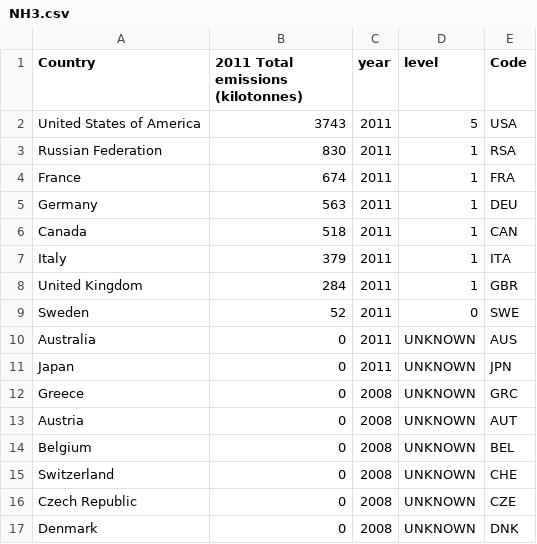
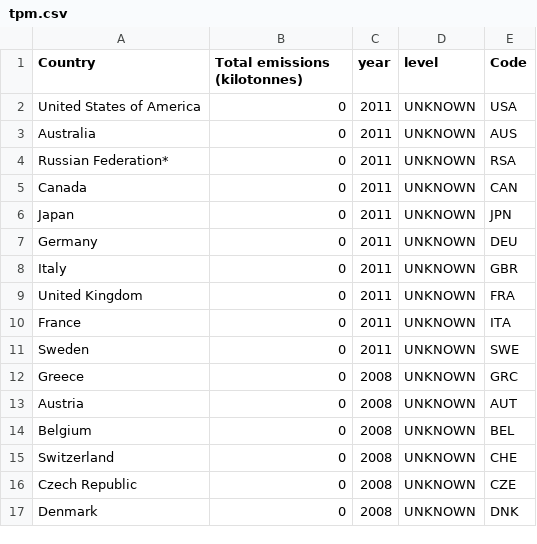
Before and after one commit to alikn/project530, a CSV file: data/map/tpm.csv (was data/map/NH3.csv), drawn as a sheet; only a part is shown.

```diff
--- a/data/map/NH3.csv
+++ b/data/map/tpm.csv
@@ -1,12 +1,12 @@
-Country,2011 Total emissions (kilotonnes),year,level,Code
-United States of America,3743,2011,5,USA
-Russian Federation,830,2011,1,RSA
-France,674,2011,1,FRA
-Germany,563,2011,1,DEU
-Canada,518,2011,1,CAN
-Italy,379,2011,1,ITA
-United Kingdom,284,2011,1,GBR
-Sweden,52,2011,0,SWE
+Country,Total emissions (kilotonnes),year,level,Code
+United States of America,0,2011,UNKNOWN,USA
 Australia,0,2011,UNKNOWN,AUS
+Russian Federation*,0,2011,UNKNOWN,RSA
+Canada,0,2011,UNKNOWN,CAN
 Japan,0,2011,UNKNOWN,JPN
+Germany,0,2011,UNKNOWN,DEU
+Italy,0,2011,UNKNOWN,GBR
+United Kingdom,0,2011,UNKNOWN,FRA
+France,0,2011,UNKNOWN,ITA
+Sweden,0,2011,UNKNOWN,SWE
 Greece,0,2008,UNKNOWN,GRC
```
Also changed, not shown: 1 other file.
